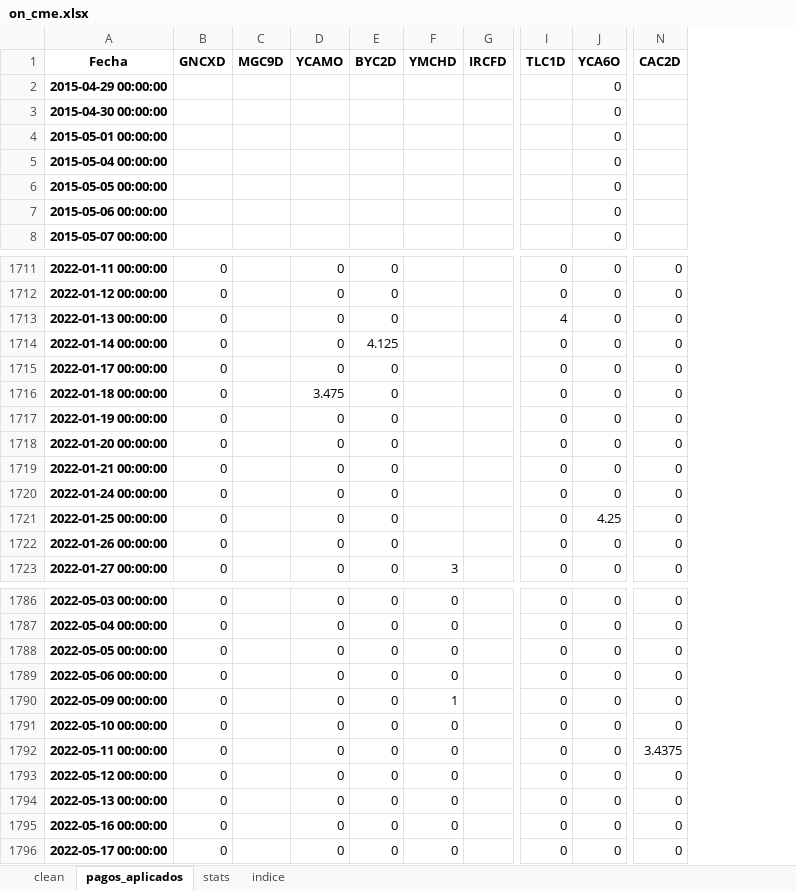
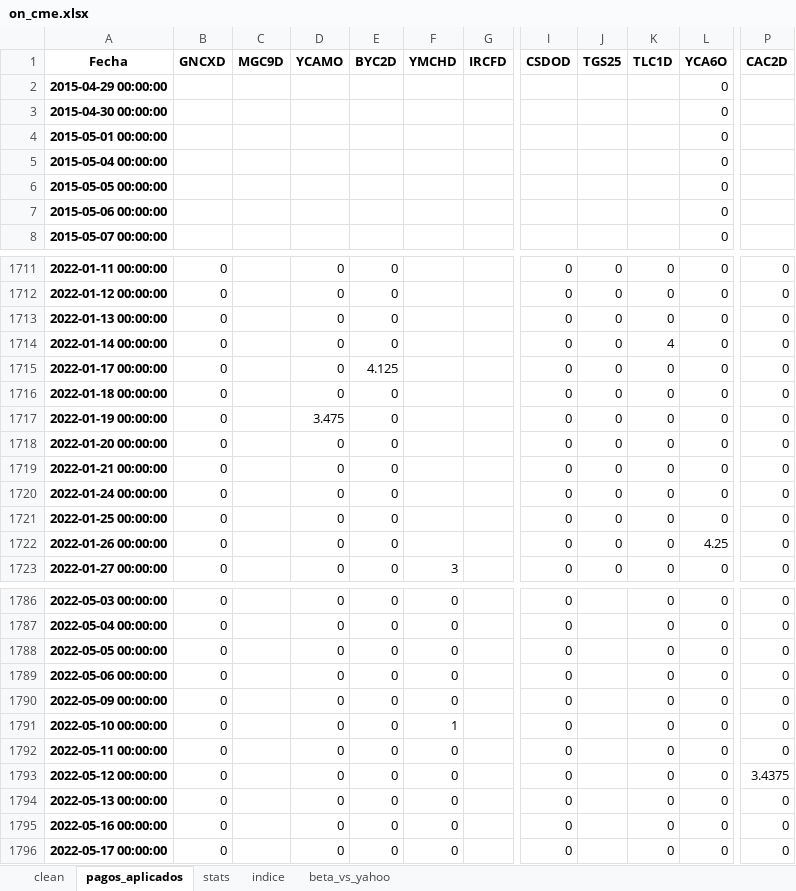
Before and after one commit to mishakura/quant, an Excel workbook: cme/on_cme.xlsx, sheet pagos_aplicados, drawn as a sheet; only a part is shown, gaps mark what is left out; values as stored, in another font and other column widths than the file's, no borders; addresses are those after the commit; the diff covers the shown part only; the diff names each change by its address in the sheet, - before the commit and + after, or states it on an @@ line.

```diff
--- a/cme/on_cme.xlsx (sheet pagos_aplicados)
+++ b/cme/on_cme.xlsx (sheet pagos_aplicados)
+sheet tab: beta_vs_yahoo
+column I (CSDOD), rows 1711-1723: all 0; rows 1786-1796: all 0
+column J (TGS25), rows 1711-1723: all 0
-K1713 (TLC1D): 4
+K1713 (TLC1D): 0
-E1714 (BYC2D): 4.125
+E1714 (BYC2D): 0
-K1714 (TLC1D): 0
+K1714 (TLC1D): 4
-E1715 (BYC2D): 0
+E1715 (BYC2D): 4.125
-D1716 (YCAMO): 3.475
+D1716 (YCAMO): 0
-D1717 (YCAMO): 0
+D1717 (YCAMO): 3.475
-L1721 (YCA6O): 4.25
+L1721 (YCA6O): 0
-L1722 (YCA6O): 0
+L1722 (YCA6O): 4.25
-F1790 (YMCHD): 1
+F1790 (YMCHD): 0
-F1791 (YMCHD): 0
+F1791 (YMCHD): 1
-P1792 (CAC2D): 3.4375
+P1792 (CAC2D): 0
-P1793 (CAC2D): 0
+P1793 (CAC2D): 3.4375
```
Also changed, not shown: 217 edited cells elsewhere in this sheet, sheet indice, sheet stats, sheet clean, cme/on_cashflows.xlsx, cme/on_precios.xlsx, 3 other files.
